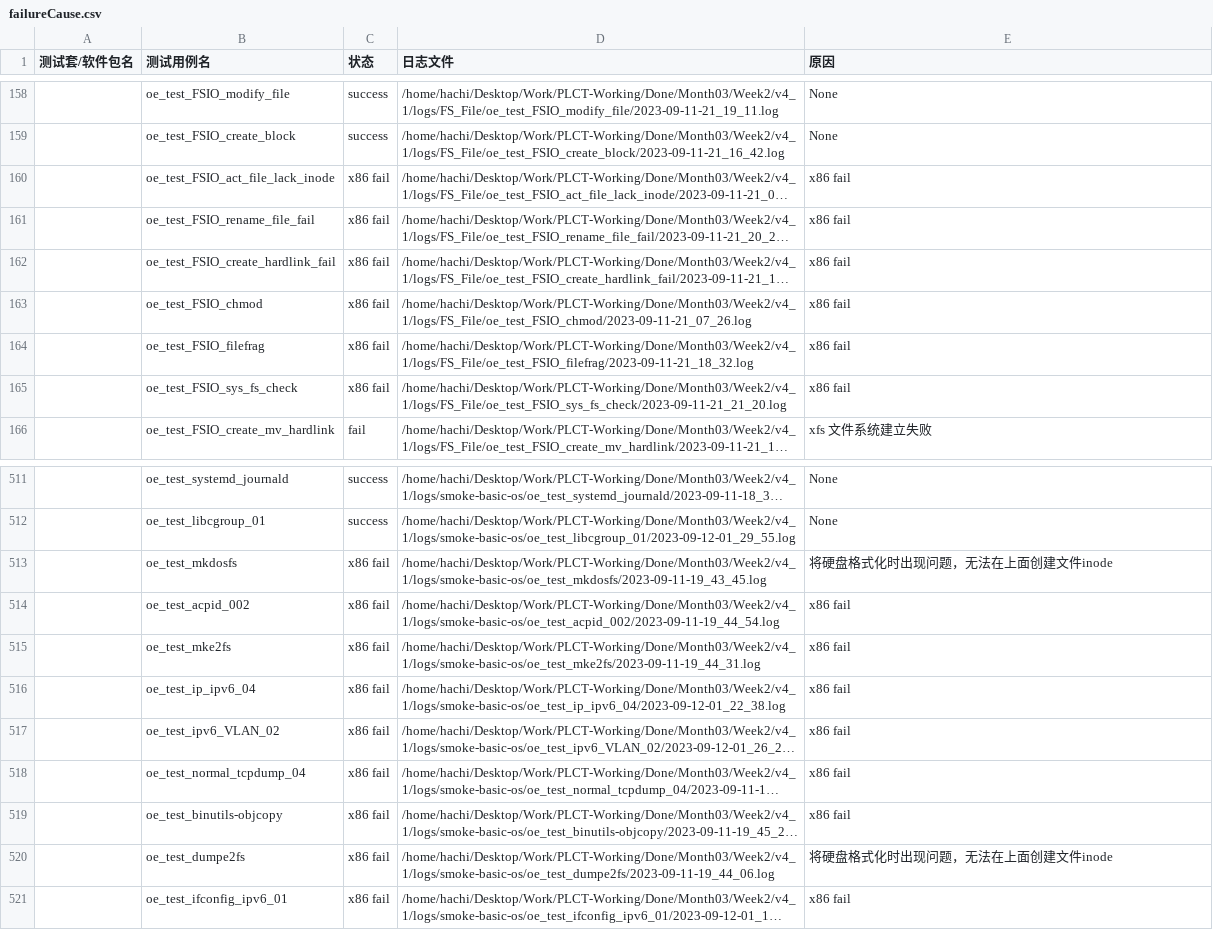
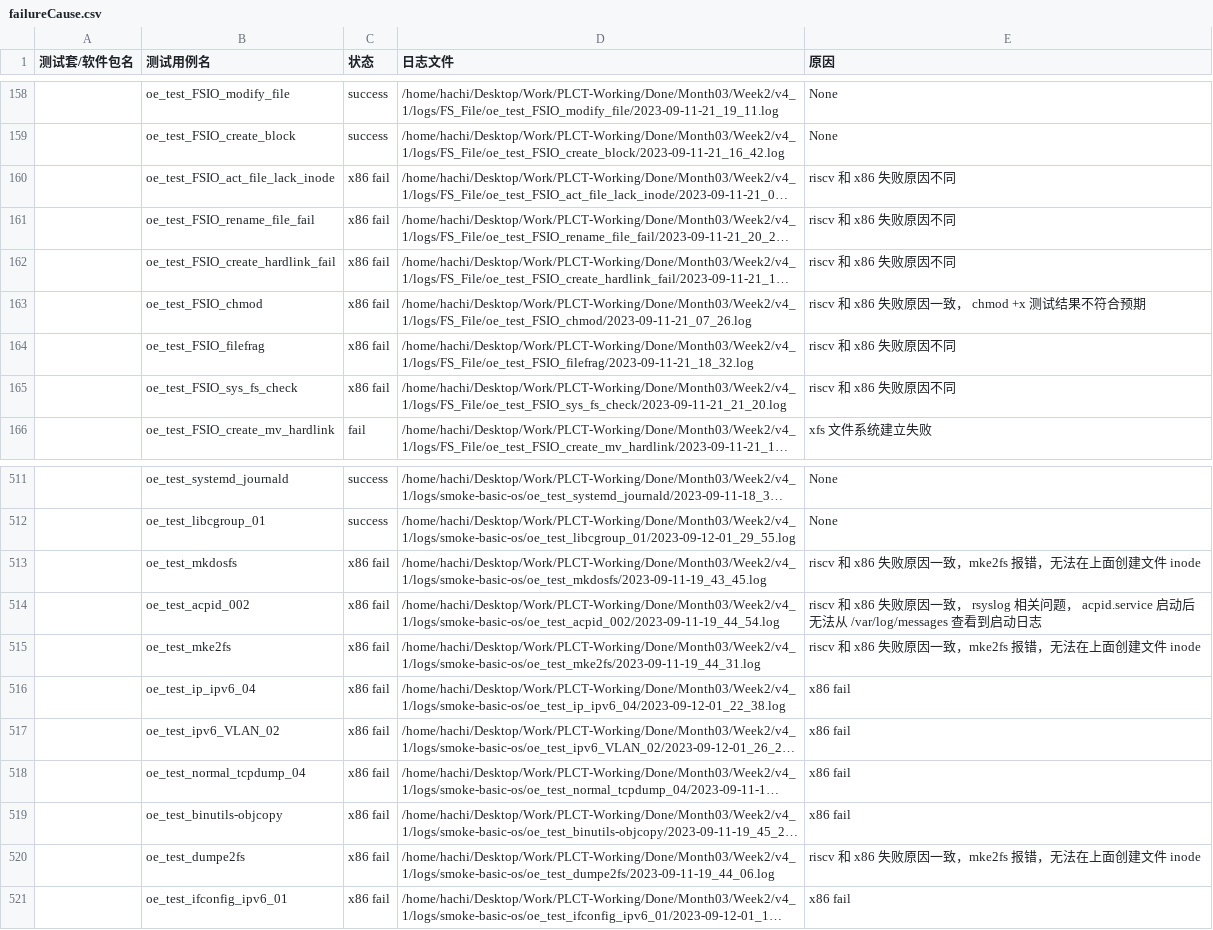
Before and after one commit to weilinfox/PLCT-Working, a CSV file: Done/Month03/Week2/failureCause.csv, drawn as a sheet; only a part is shown, gaps mark what is left out; long unchanged cells end in …; the diff names each change by its address in the sheet, - before the commit and + after, or states it on an @@ line.

Commit message:
Update failureCause

```diff
--- a/Done/Month03/Week2/failureCause.csv
+++ b/Done/Month03/Week2/failureCause.csv
-E160:E162 (原因): x86 fail
+E160:E162 (原因): riscv 和 x86 失败原因不同
-E163 (原因): x86 fail
+E163 (原因): riscv 和 x86 失败原因一致， chmod +x 测试结果不符合预期
-E164:E165 (原因): x86 fail
+E164:E165 (原因): riscv 和 x86 失败原因不同
-E513 (原因): 将硬盘格式化时出现问题，无法在上面创建文件inode
+E513 (原因): riscv 和 x86 失败原因一致，mke2fs 报错，无法在上面创建文件 inode
-E514 (原因): x86 fail
+E514 (原因): riscv 和 x86 失败原因一致， rsyslog 相关问题， acpid.service 启动后无法从 /var/log/messages 查看到启动日志
-E515 (原因): x86 fail
+E515 (原因): riscv 和 x86 失败原因一致，mke2fs 报错，无法在上面创建文件 inode
-E520 (原因): 将硬盘格式化时出现问题，无法在上面创建文件inode
+E520 (原因): riscv 和 x86 失败原因一致，mke2fs 报错，无法在上面创建文件 inode
```
Also changed, not shown: 11 other files.
